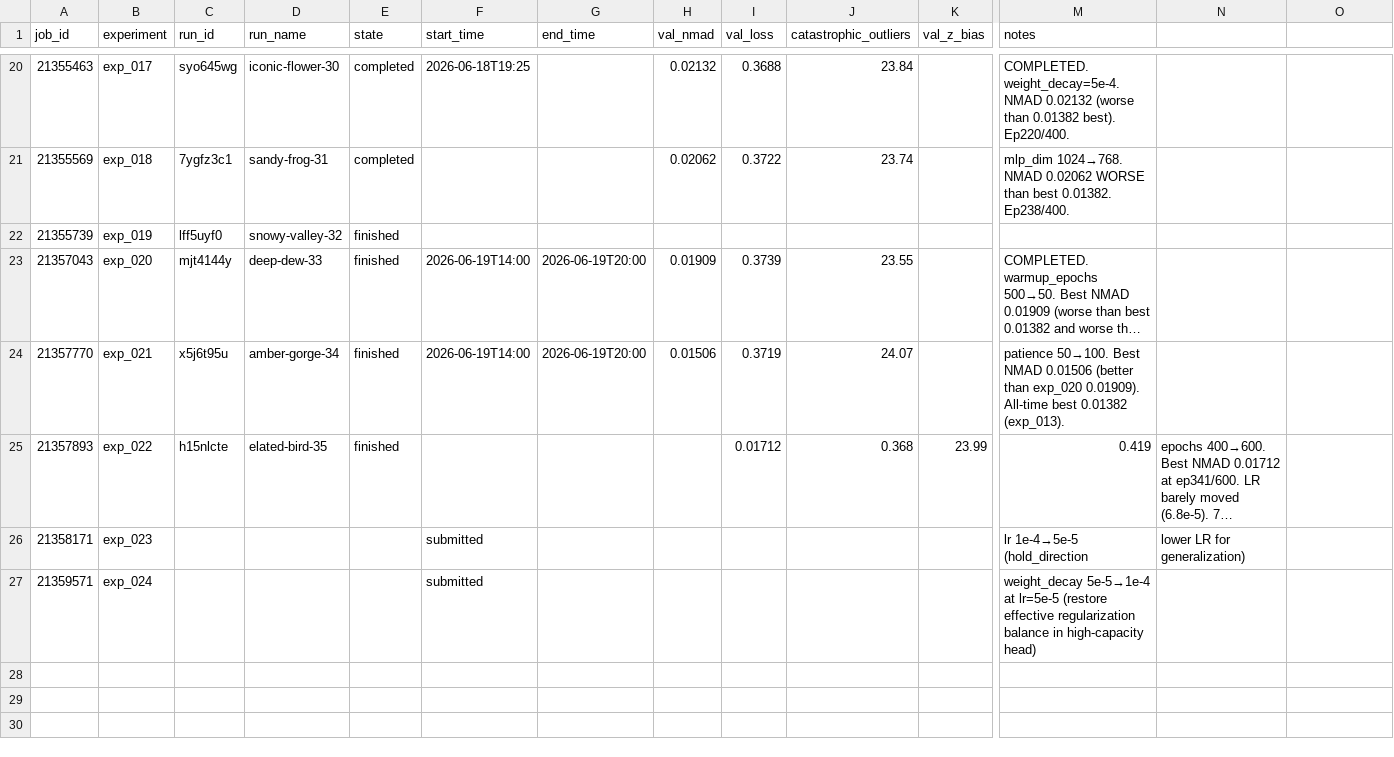
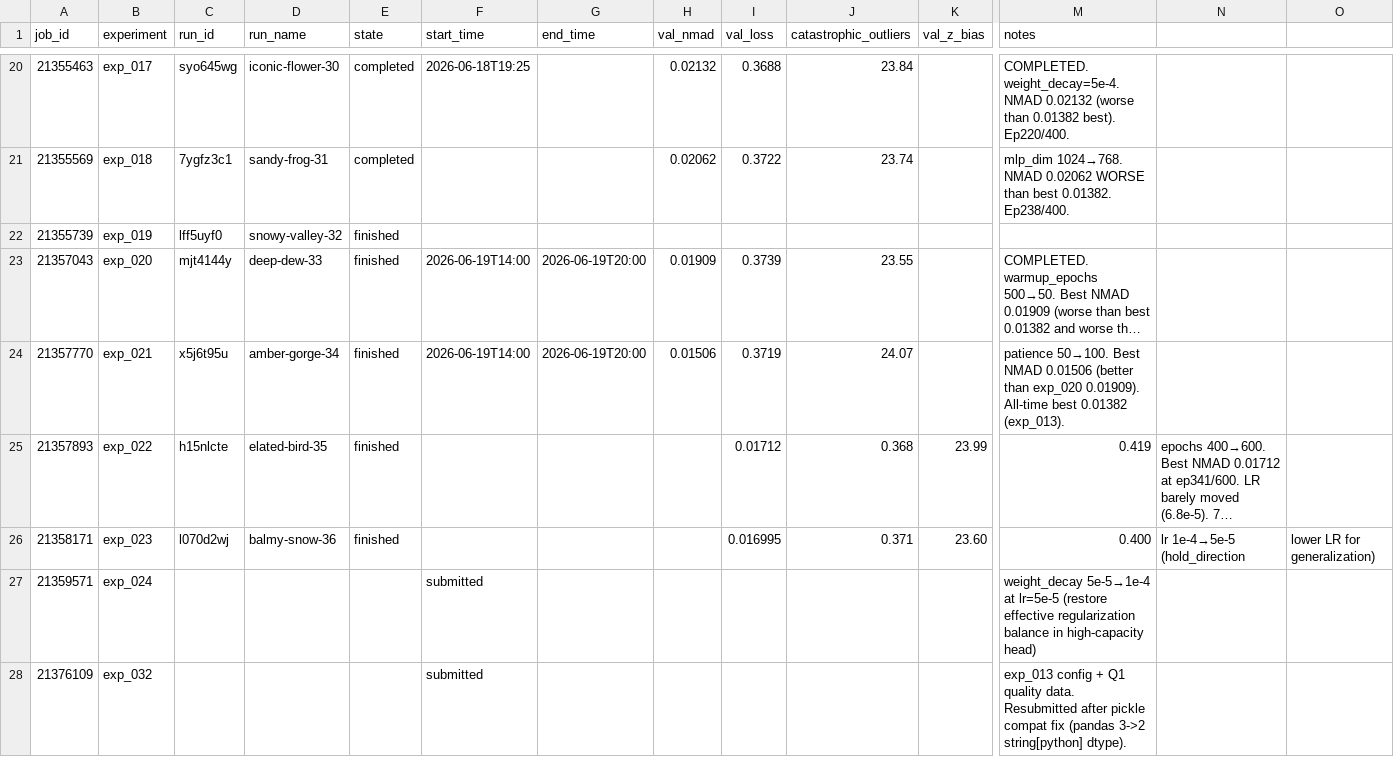
Before and after one commit to CliveKBinu/specpt-hst-sim, a CSV file: jobs.csv, drawn as a sheet; only a part is shown, gaps mark what is left out; long unchanged cells end in …; rows hold the shown columns only; the diff names each change by its address in the sheet, - before the commit and + after, or states it on an @@ line.

```diff
--- a/jobs.csv
+++ b/jobs.csv
-C26 (run_id): (empty)
+C26 (run_id): l070d2wj
-D26 (run_name): (empty)
+D26 (run_name): balmy-snow-36
-E26 (state): (empty)
+E26 (state): finished
-F26 (start_time): submitted
+F26 (start_time): (empty)
-I26 (val_loss): (empty)
+I26 (val_loss): 0.016995
-J26 (catastrophic_outliers): (empty)
+J26 (catastrophic_outliers): 0.371
-K26 (val_z_bias): (empty)
+K26 (val_z_bias): 23.60
-M26 (notes): lr 1e-4→5e-5 (hold_direction
+M26 (notes): 0.400
-N26: lower LR for generalization)
+N26: lr 1e-4→5e-5 (hold_direction
-O26: (empty)
+O26: lower LR for generalization)
+row 28: 21376109 | exp_032 |  |  |  | submitted |  |  |  |  |  | exp_013 config + Q1 quality data. Resubmitted after pickle compat fix (pandas 3->2 string[python] dtype).
```
Also changed, not shown: 1 other file.
